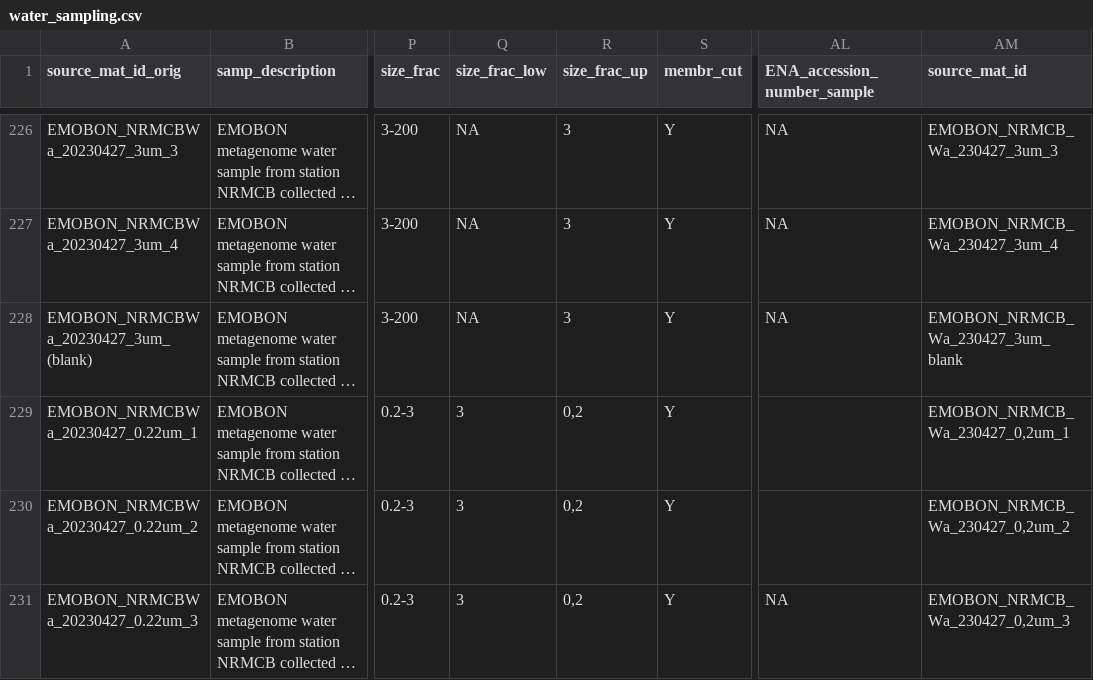
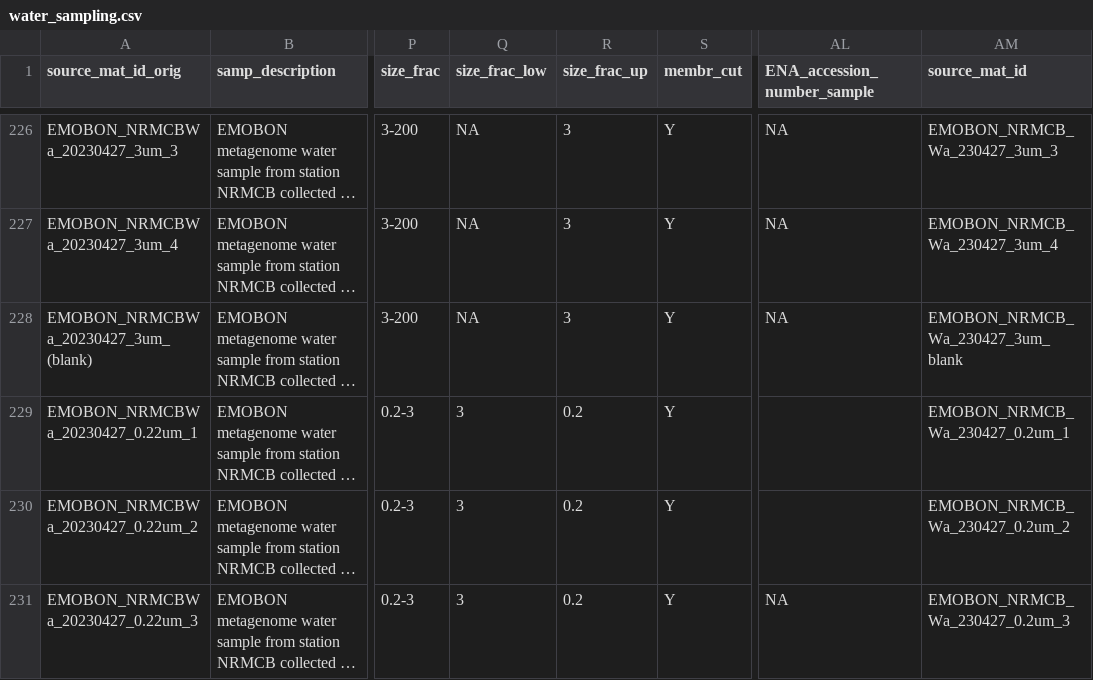
Before and after one commit to emo-bon/observatory-nrmcb-crate, a CSV file: logsheets/raw/water_sampling.csv, drawn as a sheet; only a part is shown, gaps mark what is left out; long unchanged cells end in …; the diff covers the shown part only; the diff names each change by its address in the sheet, - before the commit and + after, or states it on an @@ line.

```diff
--- a/logsheets/raw/water_sampling.csv
+++ b/logsheets/raw/water_sampling.csv
-R229:R231 (size_frac_up): 0,2
+R229:R231 (size_frac_up): 0.2
-AM229 (source_mat_id): EMOBON_NRMCB_Wa_230427_0,2um_1
+AM229 (source_mat_id): EMOBON_NRMCB_Wa_230427_0.2um_1
-AM230 (source_mat_id): EMOBON_NRMCB_Wa_230427_0,2um_2
+AM230 (source_mat_id): EMOBON_NRMCB_Wa_230427_0.2um_2
-AM231 (source_mat_id): EMOBON_NRMCB_Wa_230427_0,2um_3
+AM231 (source_mat_id): EMOBON_NRMCB_Wa_230427_0.2um_3
```
Also changed, not shown: 64 edited cells elsewhere in this file, logsheets/raw/sediment_measured.csv, logsheets/raw/sediment_sampling.csv, 1 other file.
